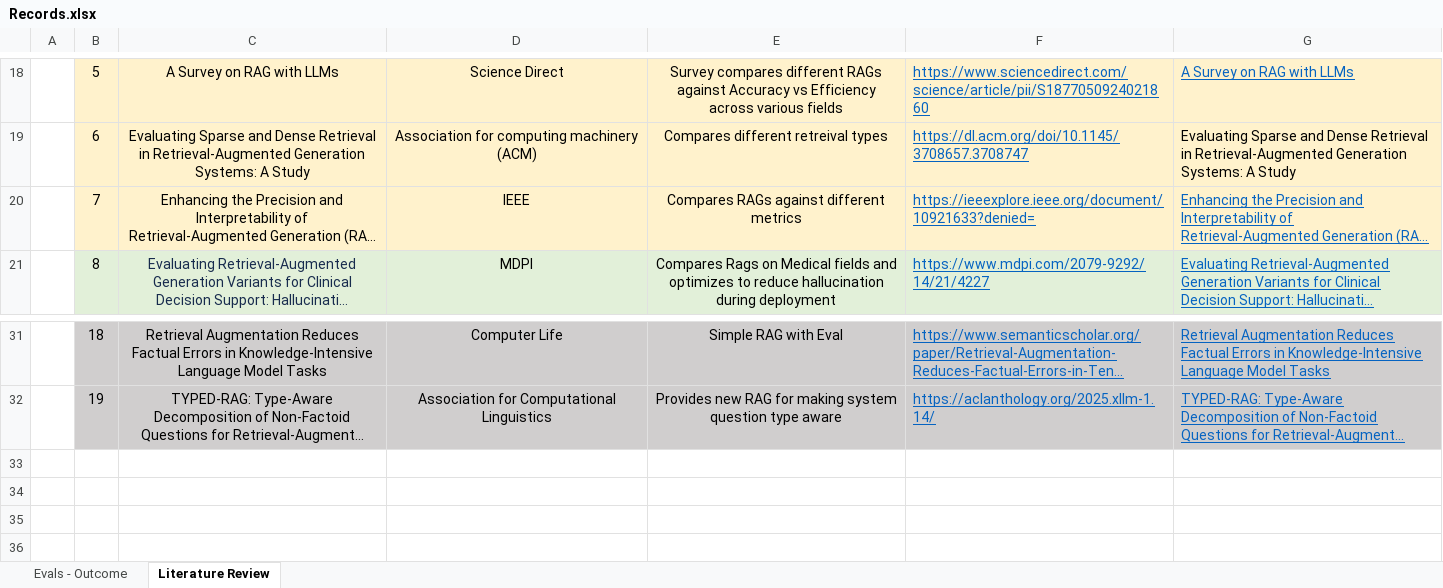
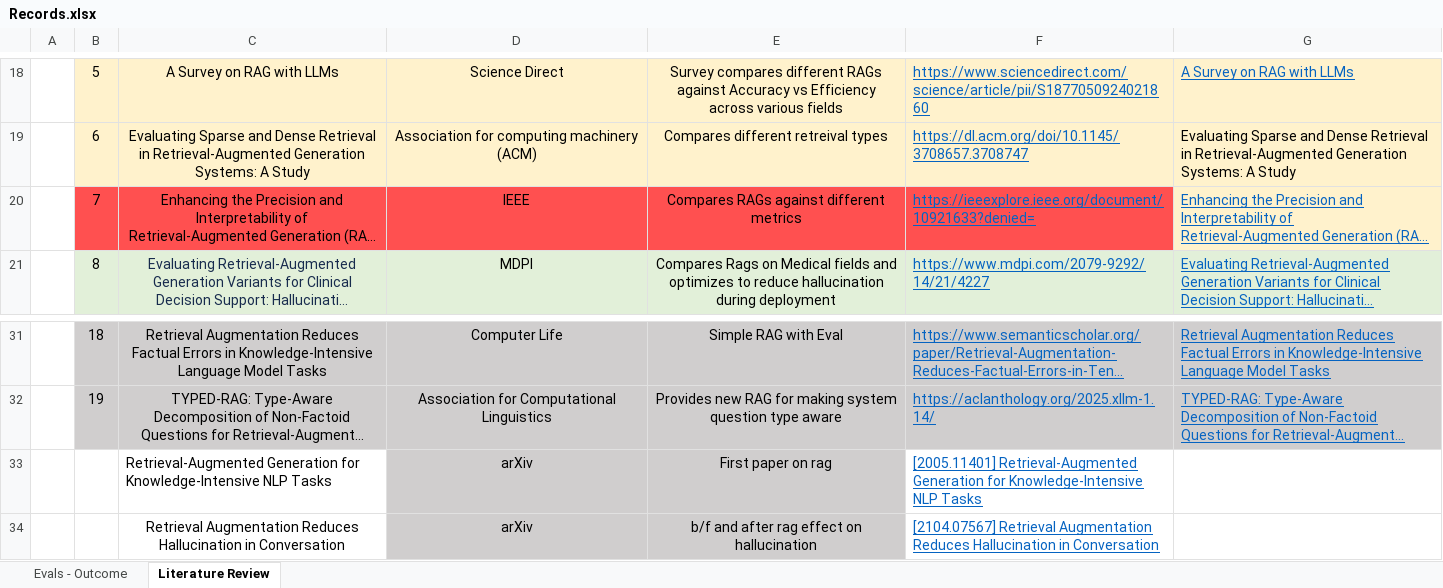
Before and after one commit to AnbuAnkit/rag-dissertation, an Excel workbook: Records.xlsx, sheet Literature Review, drawn as a sheet; only a part is shown, gaps mark what is left out; long unchanged cells end in …; values as stored, in another font and other column widths than the file's, no borders; charts and pictures not drawn; the diff names each change by its address in the sheet, - before the commit and + after, or states it on an @@ line.

Commit message:
added new legacy papers & updated report

```diff
--- a/Records.xlsx (sheet Literature Review)
+++ b/Records.xlsx (sheet Literature Review)
-B20:F20 fill: #FFF2CC
+B20:F20 fill: #FF5050
+row 33:  |  | Retrieval-Augmented Generation for Knowledge-Intensive NLP Tasks | arXiv | First paper on rag | [2005.11401] Retrieval-Augmented Generation for Knowledge-Intensive NLP Tasks
+row 34:  |  | Retrieval Augmentation Reduces Hallucination in Conversation | arXiv | b/f and after rag effect on hallucination | [2104.07567] Retrieval Augmentation Reduces Hallucination in Conversation
```
Also changed, not shown: 2 other files.
